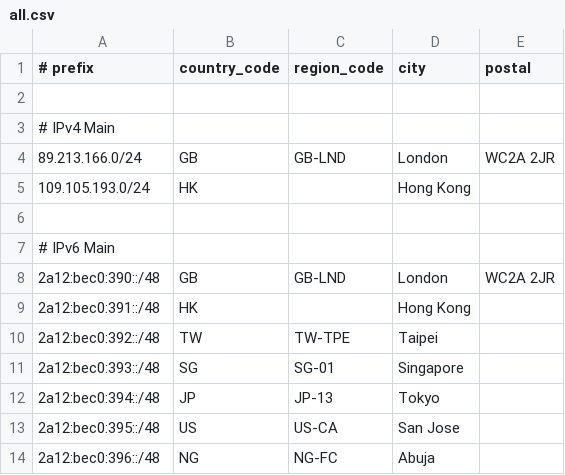
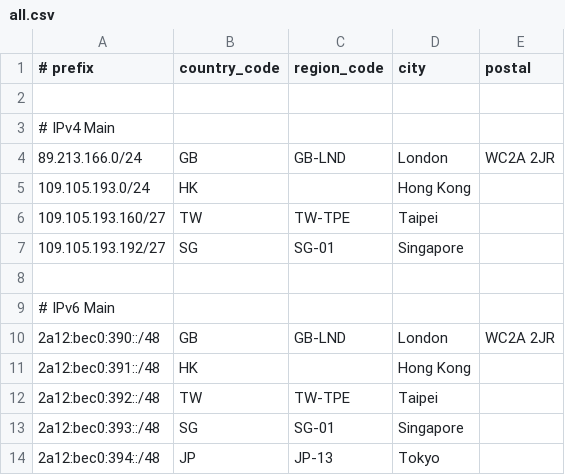
Before and after one commit to Haruka-Network/geofeed, a CSV file: all.csv, drawn as a sheet; only a part is shown; the shorter side is filled out with more unchanged rows; the diff names each change by its address in the sheet, - before the commit and + after, or states it on an @@ line.

Commit message:
Update all.csv

```diff
--- a/all.csv
+++ b/all.csv
+row 6: 109.105.193.160/27 | TW | TW-TPE | Taipei
+row 7: 109.105.193.192/27 | SG | SG-01 | Singapore
```
